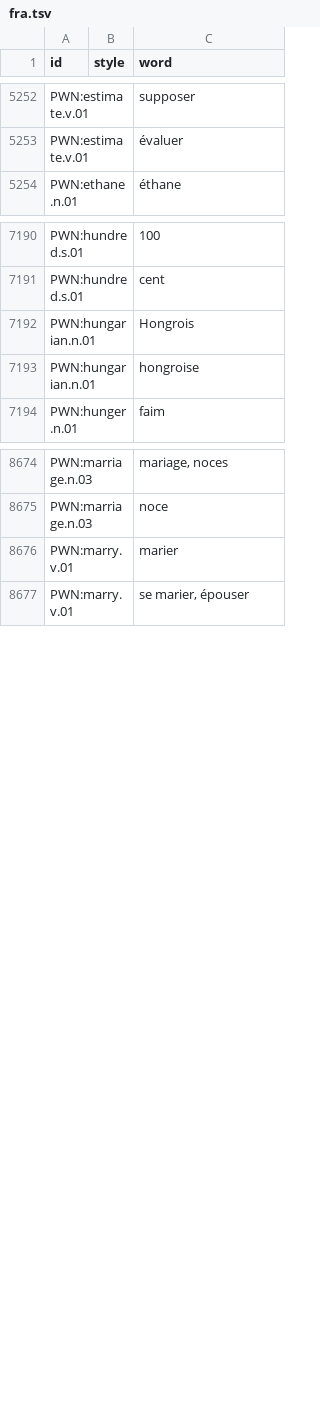
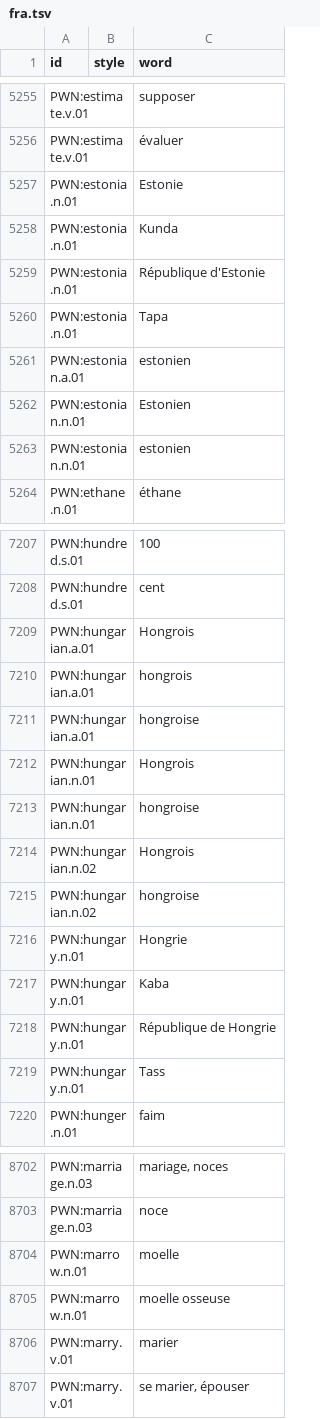
Before and after one commit to barumau/panlexia, a TSV file: dict/F/fra.tsv, drawn as a sheet; only a part is shown, gaps mark what is left out; the diff covers the shown part only; the diff names each change by its address in the sheet, - before the commit and + after, or states it on an @@ line.

```diff
--- a/dict/F/fra.tsv
+++ b/dict/F/fra.tsv
+row 5257: PWN:estonia.n.01 |  | Estonie
+row 5258: PWN:estonia.n.01 |  | Kunda
+row 5259: PWN:estonia.n.01 |  | République d'Estonie
+row 5260: PWN:estonia.n.01 |  | Tapa
+row 5261: PWN:estonian.a.01 |  | estonien
+row 5262: PWN:estonian.n.01 |  | Estonien
+row 5263: PWN:estonian.n.01 |  | estonien
+row 7209: PWN:hungarian.a.01 |  | Hongrois
+row 7210: PWN:hungarian.a.01 |  | hongrois
+row 7211: PWN:hungarian.a.01 |  | hongroise
+row 7214: PWN:hungarian.n.02 |  | Hongrois
+row 7215: PWN:hungarian.n.02 |  | hongroise
+row 7216: PWN:hungary.n.01 |  | Hongrie
+row 7217: PWN:hungary.n.01 |  | Kaba
+row 7218: PWN:hungary.n.01 |  | République de Hongrie
+row 7219: PWN:hungary.n.01 |  | Tass
+row 8704: PWN:marrow.n.01 |  | moelle
+row 8705: PWN:marrow.n.01 |  | moelle osseuse
```
Also changed, not shown: 22 added rows elsewhere in this file, concepts/E/eng-definition.tsv, dict/E/eng.tsv, 20 other files.
